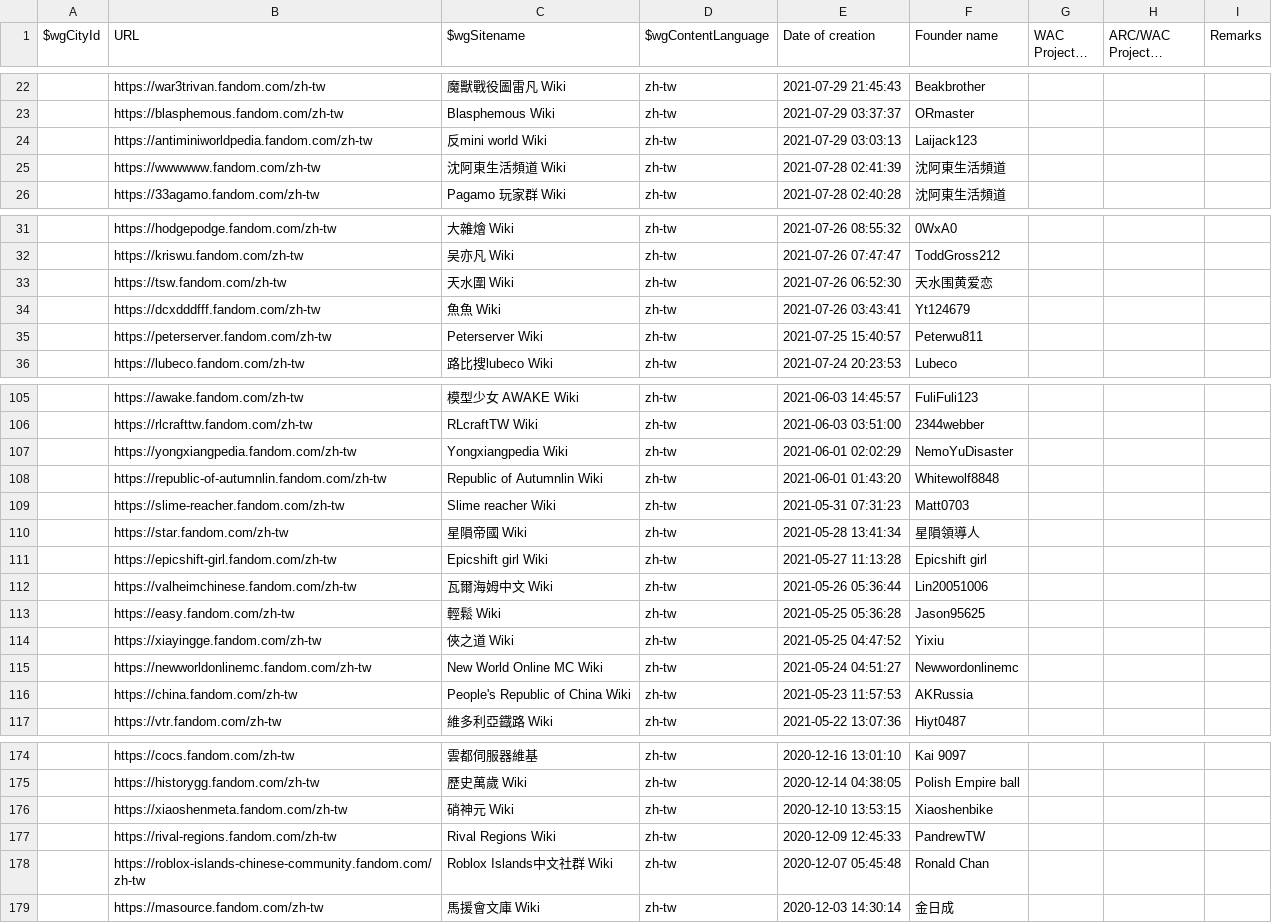
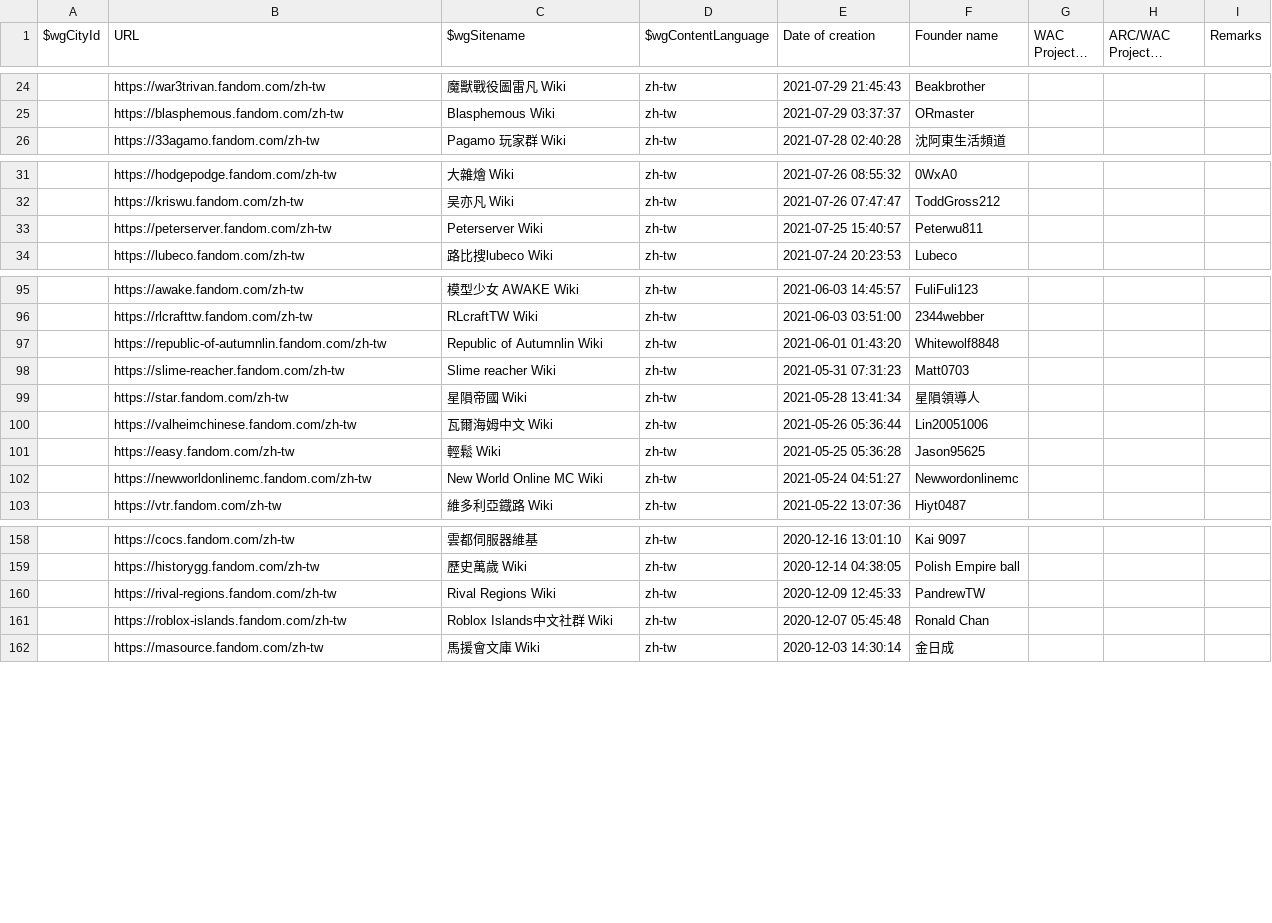
Before and after one commit to fandom-zh/fandom-zh-doc, a CSV file: List_of_zh-tw_wikis.csv, drawn as a sheet; only a part is shown, gaps mark what is left out; long unchanged cells end in …; the diff covers the shown part only.

Commit message:
Update List_of_zh-tw_wikis.csv

```diff
--- a/List_of_zh-tw_wikis.csv
+++ b/List_of_zh-tw_wikis.csv
@@ -23,4 +25,2 @@
 "","https://blasphemous.fandom.com/zh-tw","Blasphemous Wiki","zh-tw","2021-07-29 03:37:37","ORmaster","","",""
-"","https://antiminiworldpedia.fandom.com/zh-tw","反mini world Wiki","zh-tw","2021-07-29 03:03:13","Laijack123","","",""
-"","https://wwwwww.fandom.com/zh-tw","沈阿東生活頻道 Wiki","zh-tw","2021-07-28 02:41:39","沈阿東生活頻道","","",""
 "","https://33agamo.fandom.com/zh-tw","Pagamo 玩家群 Wiki","zh-tw","2021-07-28 02:40:28","沈阿東生活頻道","","",""
@@ -32,4 +32,2 @@
 "","https://kriswu.fandom.com/zh-tw","吴亦凡 Wiki","zh-tw","2021-07-26 07:47:47","ToddGross212","","",""
-"","https://tsw.fandom.com/zh-tw","天水圍 Wiki","zh-tw","2021-07-26 06:52:30","天水围黄爱恋","","",""
-"","https://dcxdddfff.fandom.com/zh-tw","魚魚 Wiki","zh-tw","2021-07-26 03:43:41","Yt124679","","",""
 "","https://peterserver.fandom.com/zh-tw","Peterserver Wiki","zh-tw","2021-07-25 15:40:57","Peterwu811","","",""
@@ -106,3 +96,2 @@
 "","https://rlcrafttw.fandom.com/zh-tw","RLcraftTW Wiki","zh-tw","2021-06-03 03:51:00","2344webber","","",""
-"","https://yongxiangpedia.fandom.com/zh-tw","Yongxiangpedia Wiki","zh-tw","2021-06-01 02:02:29","NemoYuDisaster","","",""
 "","https://republic-of-autumnlin.fandom.com/zh-tw","Republic of Autumnlin Wiki","zh-tw","2021-06-01 01:43:20","Whitewolf8848","","",""
@@ -110,8 +99,5 @@
 "","https://star.fandom.com/zh-tw","星隕帝國 Wiki","zh-tw","2021-05-28 13:41:34","星隕領導人","","",""
-"","https://epicshift-girl.fandom.com/zh-tw","Epicshift girl Wiki","zh-tw","2021-05-27 11:13:28","Epicshift girl","","",""
 "","https://valheimchinese.fandom.com/zh-tw","瓦爾海姆中文 Wiki","zh-tw","2021-05-26 05:36:44","Lin20051006","","",""
 "","https://easy.fandom.com/zh-tw","輕鬆 Wiki","zh-tw","2021-05-25 05:36:28","Jason95625","","",""
-"","https://xiayingge.fandom.com/zh-tw","俠之道 Wiki","zh-tw","2021-05-25 04:47:52","Yixiu","","",""
 "","https://newworldonlinemc.fandom.com/zh-tw","New World Online MC Wiki","zh-tw","2021-05-24 04:51:27","Newwordonlinemc","","",""
-"","https://china.fandom.com/zh-tw","People's Republic of China Wiki","zh-tw","2021-05-23 11:57:53","AKRussia","","",""
 "","https://vtr.fandom.com/zh-tw","維多利亞鐡路 Wiki","zh-tw","2021-05-22 13:07:36","Hiyt0487","","",""
@@ -175,5 +159,4 @@
 "","https://historygg.fandom.com/zh-tw","歷史萬歲 Wiki","zh-tw","2020-12-14 04:38:05","Polish Empire ball","","",""
-"","https://xiaoshenmeta.fandom.com/zh-tw","硝神元 Wiki","zh-tw","2020-12-10 13:53:15","Xiaoshenbike","","",""
 "","https://rival-regions.fandom.com/zh-tw","Rival Regions Wiki","zh-tw","2020-12-09 12:45:33","PandrewTW","","",""
-"","https://roblox-islands-chinese-community.fandom.com/zh-tw","Roblox Islands中文社群 Wiki","zh-tw","2020-12-07 05:45:48","Ronald Chan","","",""
+"","https://roblox-islands.fandom.com/zh-tw","Roblox Islands中文社群 Wiki","zh-tw","2020-12-07 05:45:48","Ronald Chan","","",""
 "","https://masource.fandom.com/zh-tw","馬援會文庫 Wiki","zh-tw","2020-12-03 14:30:14","金日成","","",""
```
Also changed, not shown: 3 added rows, 12 removed rows and 1 edited cell elsewhere in this file.
